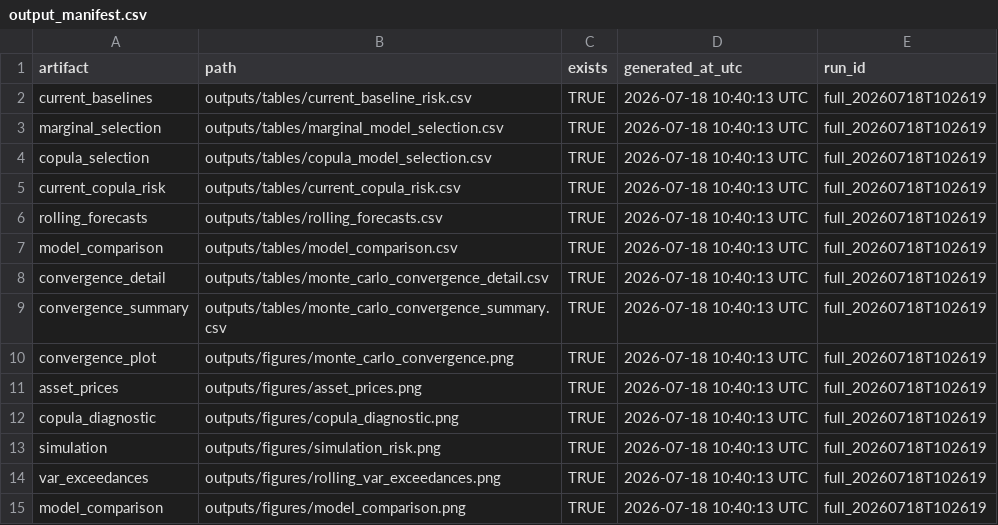
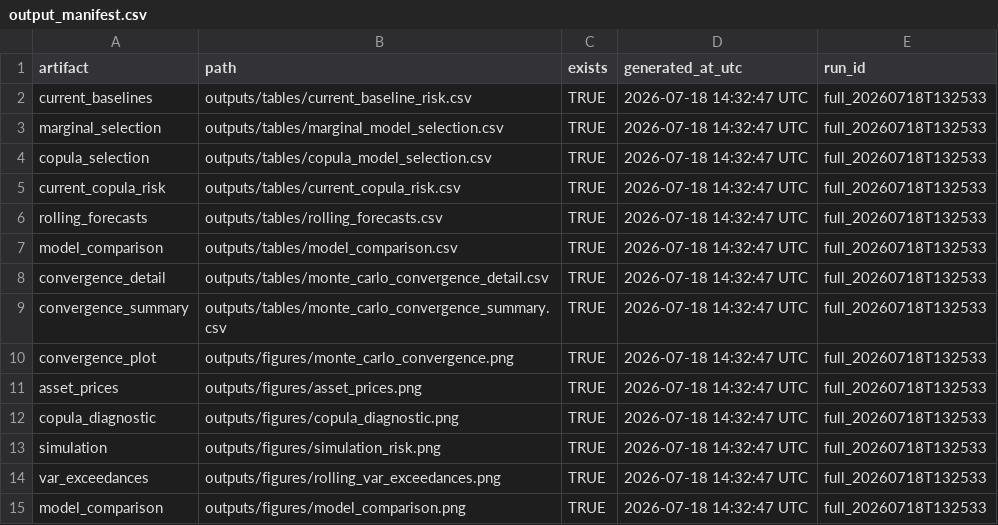
Before and after one commit to jiabin2001/portfolio-risk-analytics, a CSV file: outputs/tables/output_manifest.csv, drawn as a sheet.

```diff
--- a/outputs/tables/output_manifest.csv
+++ b/outputs/tables/output_manifest.csv
@@ -1,15 +1,15 @@
 "artifact","path","exists","generated_at_utc","run_id"
-"current_baselines","outputs/tables/current_baseline_risk.csv",TRUE,"2026-07-18 10:40:13 UTC","full_20260718T102619"
-"marginal_selection","outputs/tables/marginal_model_selection.csv",TRUE,"2026-07-18 10:40:13 UTC","full_20260718T102619"
-"copula_selection","outputs/tables/copula_model_selection.csv",TRUE,"2026-07-18 10:40:13 UTC","full_20260718T102619"
-"current_copula_risk","outputs/tables/current_copula_risk.csv",TRUE,"2026-07-18 10:40:13 UTC","full_20260718T102619"
-"rolling_forecasts","outputs/tables/rolling_forecasts.csv",TRUE,"2026-07-18 10:40:13 UTC","full_20260718T102619"
-"model_comparison","outputs/tables/model_comparison.csv",TRUE,"2026-07-18 10:40:13 UTC","full_20260718T102619"
-"convergence_detail","outputs/tables/monte_carlo_convergence_detail.csv",TRUE,"2026-07-18 10:40:13 UTC","full_20260718T102619"
-"convergence_summary","outputs/tables/monte_carlo_convergence_summary.csv",TRUE,"2026-07-18 10:40:13 UTC","full_20260718T102619"
-"convergence_plot","outputs/figures/monte_carlo_convergence.png",TRUE,"2026-07-18 10:40:13 UTC","full_20260718T102619"
-"asset_prices","outputs/figures/asset_prices.png",TRUE,"2026-07-18 10:40:13 UTC","full_20260718T102619"
-"copula_diagnostic","outputs/figures/copula_diagnostic.png",TRUE,"2026-07-18 10:40:13 UTC","full_20260718T102619"
-"simulation","outputs/figures/simulation_risk.png",TRUE,"2026-07-18 10:40:13 UTC","full_20260718T102619"
-"var_exceedances","outputs/figures/rolling_var_exceedances.png",TRUE,"2026-07-18 10:40:13 UTC","full_20260718T102619"
-"model_comparison","outputs/figures/model_comparison.png",TRUE,"2026-07-18 10:40:13 UTC","full_20260718T102619"
+"current_baselines","outputs/tables/current_baseline_risk.csv",TRUE,"2026-07-18 14:32:47 UTC","full_20260718T132533"
+"marginal_selection","outputs/tables/marginal_model_selection.csv",TRUE,"2026-07-18 14:32:47 UTC","full_20260718T132533"
+"copula_selection","outputs/tables/copula_model_selection.csv",TRUE,"2026-07-18 14:32:47 UTC","full_20260718T132533"
+"current_copula_risk","outputs/tables/current_copula_risk.csv",TRUE,"2026-07-18 14:32:47 UTC","full_20260718T132533"
+"rolling_forecasts","outputs/tables/rolling_forecasts.csv",TRUE,"2026-07-18 14:32:47 UTC","full_20260718T132533"
+"model_comparison","outputs/tables/model_comparison.csv",TRUE,"2026-07-18 14:32:47 UTC","full_20260718T132533"
+"convergence_detail","outputs/tables/monte_carlo_convergence_detail.csv",TRUE,"2026-07-18 14:32:47 UTC","full_20260718T132533"
+"convergence_summary","outputs/tables/monte_carlo_convergence_summary.csv",TRUE,"2026-07-18 14:32:47 UTC","full_20260718T132533"
+"convergence_plot","outputs/figures/monte_carlo_convergence.png",TRUE,"2026-07-18 14:32:47 UTC","full_20260718T132533"
+"asset_prices","outputs/figures/asset_prices.png",TRUE,"2026-07-18 14:32:47 UTC","full_20260718T132533"
+"copula_diagnostic","outputs/figures/copula_diagnostic.png",TRUE,"2026-07-18 14:32:47 UTC","full_20260718T132533"
+"simulation","outputs/figures/simulation_risk.png",TRUE,"2026-07-18 14:32:47 UTC","full_20260718T132533"
+"var_exceedances","outputs/figures/rolling_var_exceedances.png",TRUE,"2026-07-18 14:32:47 UTC","full_20260718T132533"
+"model_comparison","outputs/figures/model_comparison.png",TRUE,"2026-07-18 14:32:47 UTC","full_20260718T132533"
```
Also changed, not shown: outputs/tables/current_copula_risk.csv, 51 other files.
